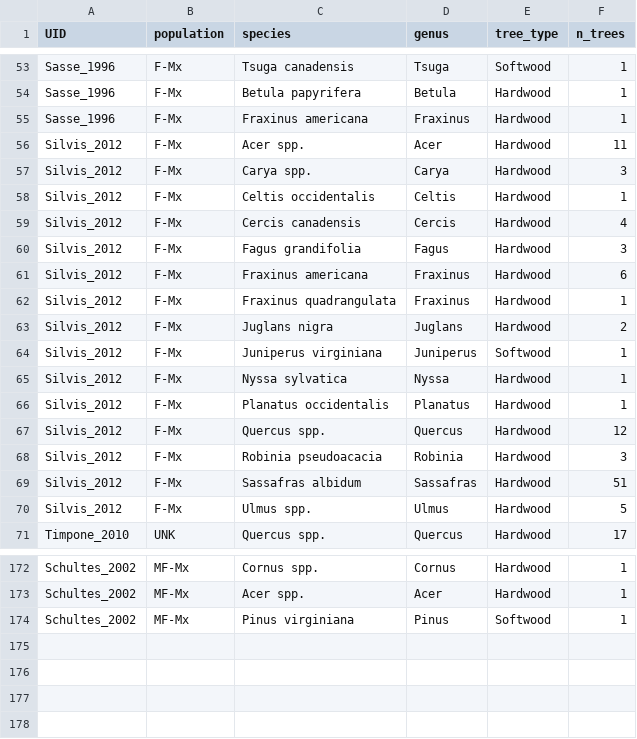
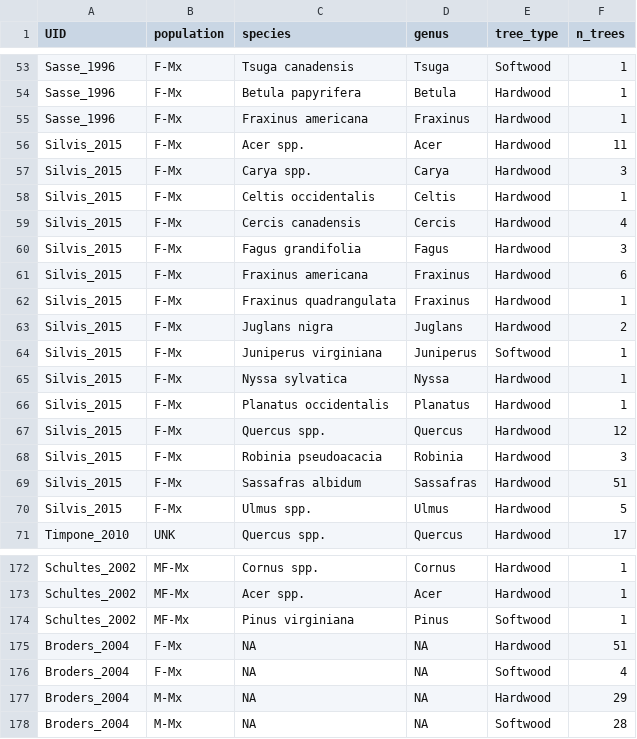
Before and after one commit to zacwarren88/myse_meta, a CSV file: rst_trees.csv, drawn as a sheet; only a part is shown, gaps mark what is left out.

Commit message:
Added Broders 2004 and changed Silvis 2012 to 2015

```diff
--- a/rst_trees.csv
+++ b/rst_trees.csv
@@ -55,17 +55,17 @@ Sasse_1996,F-Mx,Betula papyrifera,Betula,Hardwood,1
 Sasse_1996,F-Mx,Fraxinus americana,Fraxinus,Hardwood,1
-Silvis_2012,F-Mx,Acer spp.,Acer,Hardwood,11
-Silvis_2012,F-Mx,Carya spp.,Carya,Hardwood,3
-Silvis_2012,F-Mx,Celtis occidentalis,Celtis,Hardwood,1
-Silvis_2012,F-Mx,Cercis canadensis,Cercis,Hardwood,4
-Silvis_2012,F-Mx,Fagus grandifolia,Fagus,Hardwood,3
-Silvis_2012,F-Mx,Fraxinus americana,Fraxinus,Hardwood,6
-Silvis_2012,F-Mx,Fraxinus quadrangulata,Fraxinus,Hardwood,1
-Silvis_2012,F-Mx,Juglans nigra,Juglans,Hardwood,2
-Silvis_2012,F-Mx,Juniperus virginiana,Juniperus,Softwood,1
-Silvis_2012,F-Mx,Nyssa sylvatica,Nyssa,Hardwood,1
-Silvis_2012,F-Mx,Planatus occidentalis,Planatus,Hardwood,1
-Silvis_2012,F-Mx,Quercus spp.,Quercus,Hardwood,12
-Silvis_2012,F-Mx,Robinia pseudoacacia,Robinia,Hardwood,3
-Silvis_2012,F-Mx,Sassafras albidum,Sassafras,Hardwood,51
-Silvis_2012,F-Mx,Ulmus spp.,Ulmus,Hardwood,5
+Silvis_2015,F-Mx,Acer spp.,Acer,Hardwood,11
+Silvis_2015,F-Mx,Carya spp.,Carya,Hardwood,3
+Silvis_2015,F-Mx,Celtis occidentalis,Celtis,Hardwood,1
+Silvis_2015,F-Mx,Cercis canadensis,Cercis,Hardwood,4
+Silvis_2015,F-Mx,Fagus grandifolia,Fagus,Hardwood,3
+Silvis_2015,F-Mx,Fraxinus americana,Fraxinus,Hardwood,6
+Silvis_2015,F-Mx,Fraxinus quadrangulata,Fraxinus,Hardwood,1
+Silvis_2015,F-Mx,Juglans nigra,Juglans,Hardwood,2
+Silvis_2015,F-Mx,Juniperus virginiana,Juniperus,Softwood,1
+Silvis_2015,F-Mx,Nyssa sylvatica,Nyssa,Hardwood,1
+Silvis_2015,F-Mx,Planatus occidentalis,Planatus,Hardwood,1
+Silvis_2015,F-Mx,Quercus spp.,Quercus,Hardwood,12
+Silvis_2015,F-Mx,Robinia pseudoacacia,Robinia,Hardwood,3
+Silvis_2015,F-Mx,Sassafras albidum,Sassafras,Hardwood,51
+Silvis_2015,F-Mx,Ulmus spp.,Ulmus,Hardwood,5
 Timpone_2010,UNK,Quercus spp.,Quercus,Hardwood,17
@@ -174 +174,5 @@ Schultes_2002,MF-Mx,Acer spp.,Acer,Hardwood,1
 Schultes_2002,MF-Mx,Pinus virginiana,Pinus,Softwood,1
+Broders_2004,F-Mx,NA,NA,Hardwood,51
+Broders_2004,F-Mx,NA,NA,Softwood,4
+Broders_2004,M-Mx,NA,NA,Hardwood,29
+Broders_2004,M-Mx,NA,NA,Softwood,28
```
